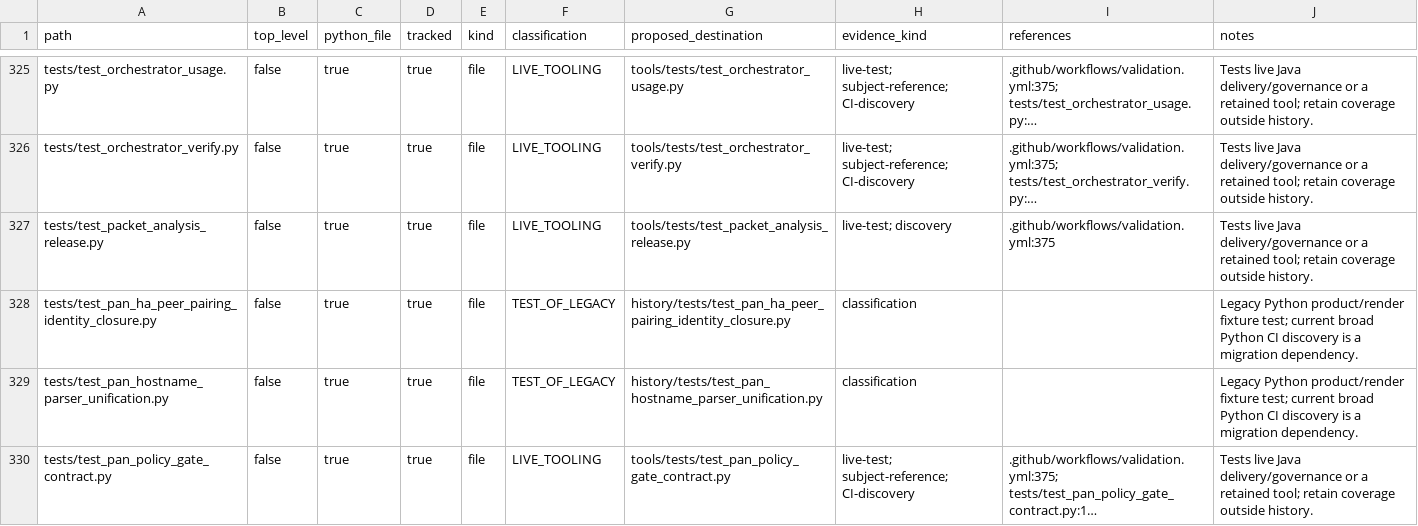
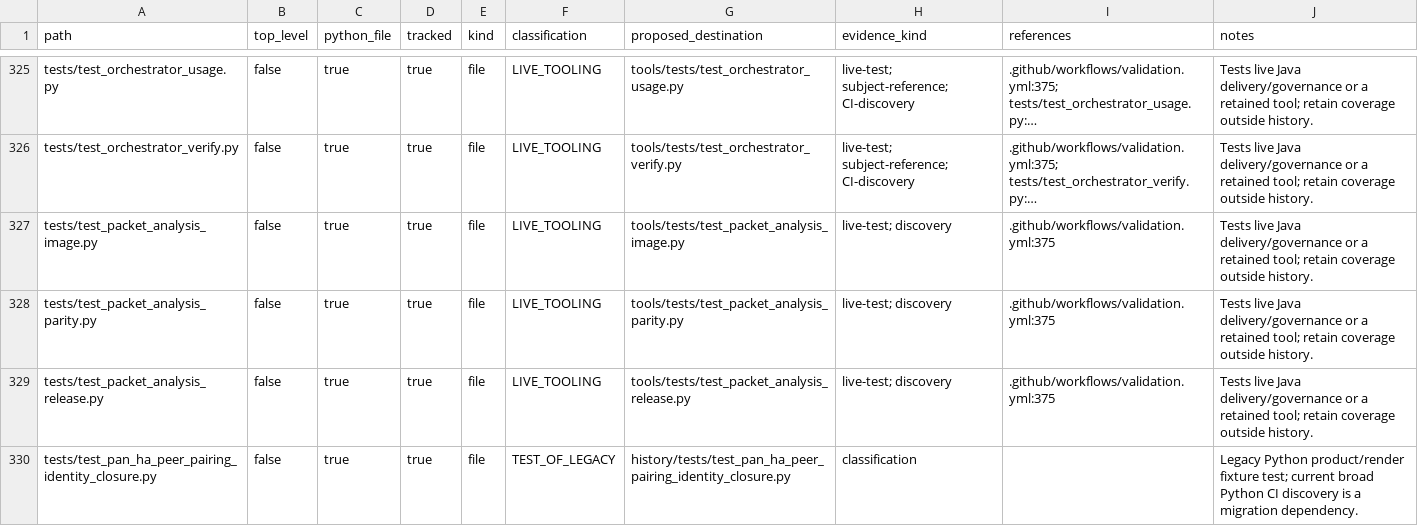
Before and after one commit to ozandurmus/neXus, a CSV file: docs/repo_inventory.csv, drawn as a sheet; only a part is shown, gaps mark what is left out; the shorter side is filled out with more unchanged rows; long unchanged cells end in …; the diff names each change by its address in the sheet, - before the commit and + after, or states it on an @@ line.

```diff
--- a/docs/repo_inventory.csv
+++ b/docs/repo_inventory.csv
+row 327: tests/test_packet_analysis_image.py | false | true | true | file | LIVE_TOOLING | tools/tests/test_packet_analysis_image.py | live-test; discovery | .github/workflows/validation.yml:375 | Tests live Java delivery/governance or a retained tool; retain coverage outside history.
+row 328: tests/test_packet_analysis_parity.py | false | true | true | file | LIVE_TOOLING | tools/tests/test_packet_analysis_parity.py | live-test; discovery | .github/workflows/validation.yml:375 | Tests live Java delivery/governance or a retained tool; retain coverage outside history.
```
Also changed, not shown: 2 other files.
